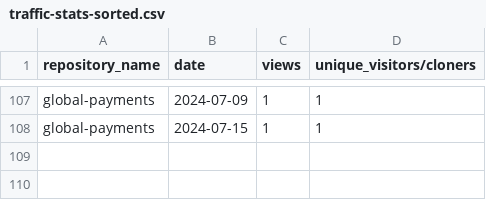
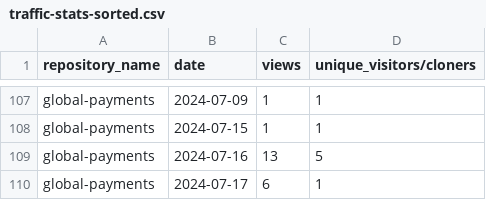
Before and after one commit to jpmorgan-payments/global-payments, a CSV file: metrics/traffic-stats-sorted.csv, drawn as a sheet; only a part is shown, gaps mark what is left out; the diff names each change by its address in the sheet, - before the commit and + after, or states it on an @@ line.

```diff
--- a/metrics/traffic-stats-sorted.csv
+++ b/metrics/traffic-stats-sorted.csv
+row 109: global-payments | 2024-07-16 | 13 | 5
+row 110: global-payments | 2024-07-17 | 6 | 1
```
Also changed, not shown: metrics/clone-stats-sorted.csv, metrics/clone-stats.csv, 3 other files.
